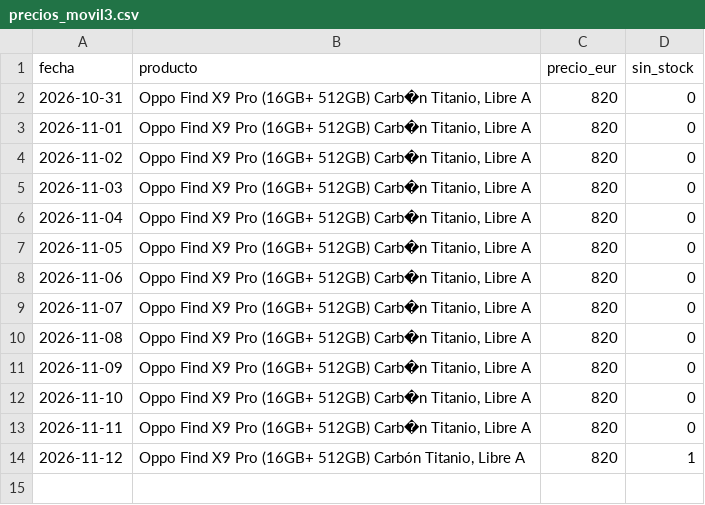
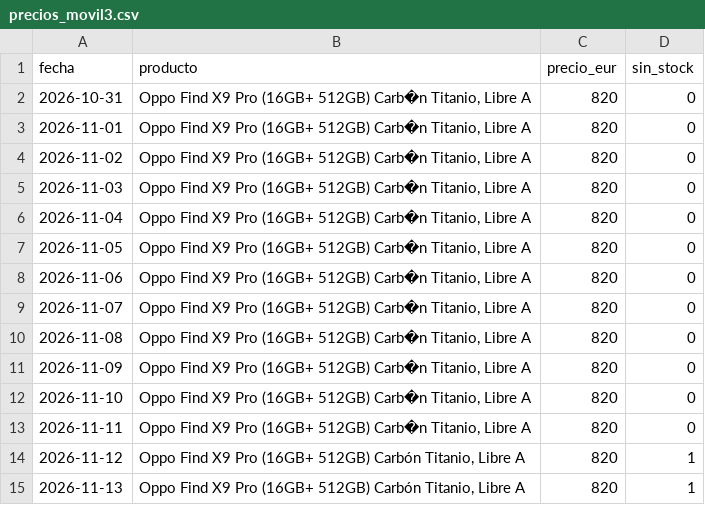
Before and after one commit to wextremw55/precio-movil-actulizado, a CSV file: precios_movil3.csv, drawn as a sheet.

Commit message:
Precio 2026-11-13

```diff
--- a/precios_movil3.csv
+++ b/precios_movil3.csv
@@ -14 +14,2 @@ fecha,producto,precio_eur,sin_stock
 2026-11-12,"Oppo Find X9 Pro (16GB+ 512GB) Carbón  Titanio, Libre A",820,1
+2026-11-13,"Oppo Find X9 Pro (16GB+ 512GB) Carbón  Titanio, Libre A",820,1
```
Also changed, not shown: precios.csv, precios_movil2.csv, 1 other file.
